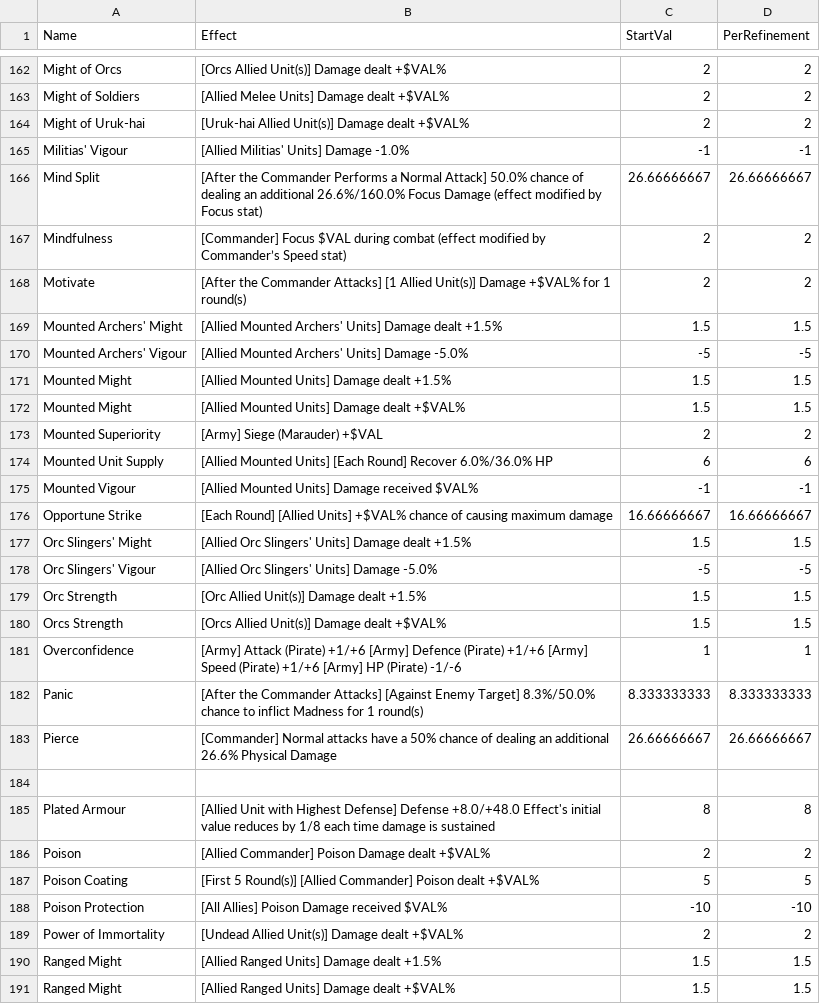
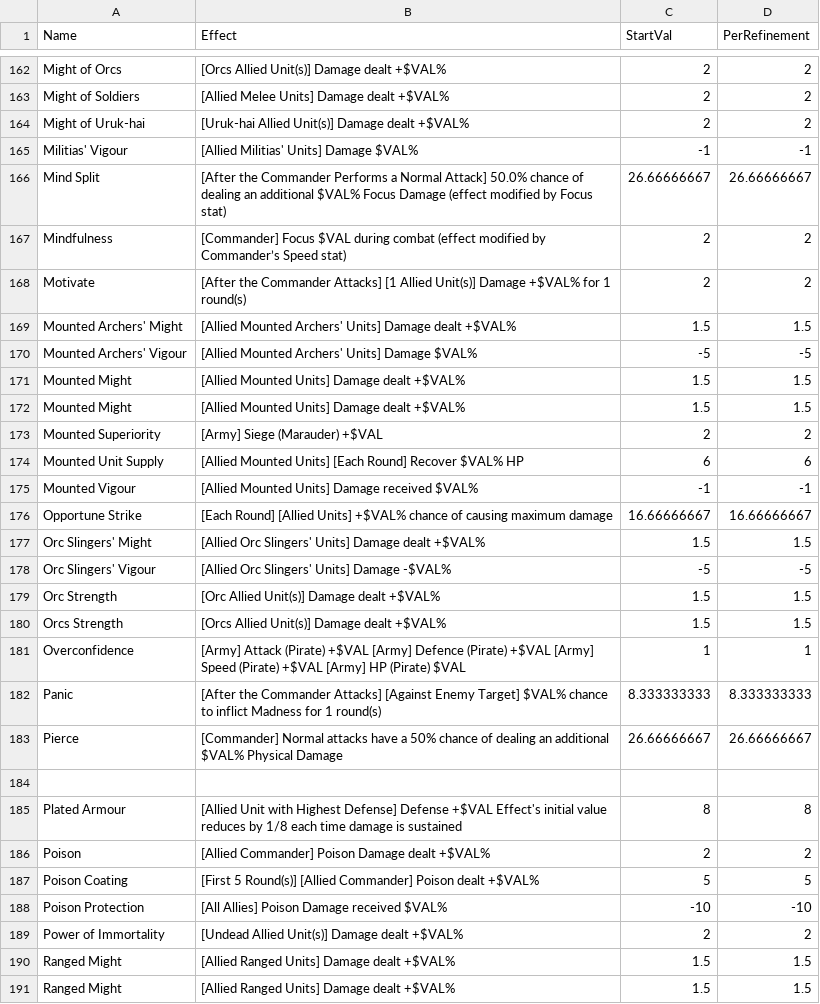
Before and after one commit to billbo100/LOTR-RiseToWar-Simulator, a CSV file: data/EquipmentPerkEffects.csv, drawn as a sheet; only a part is shown, gaps mark what is left out; the diff covers the shown part only.

```diff
--- a/data/EquipmentPerkEffects.csv
+++ b/data/EquipmentPerkEffects.csv
@@ -164,23 +164,23 @@ Might of Soldiers,[Allied Melee Units] Damage dealt +$VAL%,2,2
 Might of Uruk-hai,[Uruk-hai Allied Unit(s)] Damage dealt +$VAL%,2,2
-Militias' Vigour,[Allied Militias' Units] Damage -1.0%,-1,-1
-Mind Split,[After the Commander Performs a Normal Attack] 50.0% chance of dealing an additional 26.6%/160.0% Focus Damage (effect modified by Focus stat),26.66666667,26.66666667
+Militias' Vigour,[Allied Militias' Units] Damage $VAL%,-1,-1
+Mind Split,[After the Commander Performs a Normal Attack] 50.0% chance of dealing an additional $VAL% Focus Damage (effect modified by Focus stat),26.66666667,26.66666667
 Mindfulness,[Commander] Focus $VAL during combat (effect modified by Commander’s Speed stat),2,2
 Motivate,[After the Commander Attacks] [1 Allied Unit(s)] Damage +$VAL% for 1 round(s),2,2
-Mounted Archers' Might,[Allied Mounted Archers' Units] Damage dealt +1.5%,1.5,1.5
-Mounted Archers' Vigour,[Allied Mounted Archers' Units] Damage -5.0%,-5,-5
-Mounted Might,[Allied Mounted Units] Damage dealt +1.5%,1.5,1.5
+Mounted Archers' Might,[Allied Mounted Archers' Units] Damage dealt +$VAL%,1.5,1.5
+Mounted Archers' Vigour,[Allied Mounted Archers' Units] Damage $VAL%,-5,-5
+Mounted Might,[Allied Mounted Units] Damage dealt +$VAL%,1.5,1.5
 Mounted Might,[Allied Mounted Units] Damage dealt +$VAL%,1.5,1.5
 Mounted Superiority,[Army] Siege (Marauder) +$VAL,2,2
-Mounted Unit Supply,[Allied Mounted Units] [Each Round] Recover 6.0%/36.0% HP,6,6
+Mounted Unit Supply,[Allied Mounted Units] [Each Round] Recover $VAL% HP,6,6
 Mounted Vigour,[Allied Mounted Units] Damage received $VAL%,-1,-1
 Opportune Strike,[Each Round] [Allied Units] +$VAL% chance of causing maximum damage,16.66666667,16.66666667
-Orc Slingers' Might,[Allied Orc Slingers' Units] Damage dealt +1.5%,1.5,1.5
-Orc Slingers' Vigour,[Allied Orc Slingers' Units] Damage -5.0%,-5,-5
-Orc Strength,[Orc Allied Unit(s)] Damage dealt +1.5%,1.5,1.5
+Orc Slingers' Might,[Allied Orc Slingers' Units] Damage dealt +$VAL%,1.5,1.5
+Orc Slingers' Vigour,[Allied Orc Slingers' Units] Damage -$VAL%,-5,-5
+Orc Strength,[Orc Allied Unit(s)] Damage dealt +$VAL%,1.5,1.5
 Orcs Strength,[Orcs Allied Unit(s)] Damage dealt +$VAL%,1.5,1.5
-Overconfidence,[Army] Attack (Pirate) +1/+6 [Army] Defence (Pirate) +1/+6 [Army] Speed (Pirate) +1/+6 [Army] HP (Pirate) -1/-6,1,1
-Panic,[After the Commander Attacks] [Against Enemy Target] 8.3%/50.0% chance to inflict Madness for 1 round(s),8.333333333,8.333333333
-Pierce,[Commander] Normal attacks have a 50% chance of  dealing an additional 26.6% Physical Damage,26.66666667,26.66666667
+Overconfidence,[Army] Attack (Pirate) +$VAL [Army] Defence (Pirate) +$VAL [Army] Speed (Pirate) +$VAL [Army] HP (Pirate) $VAL,1,1
+Panic,[After the Commander Attacks] [Against Enemy Target] $VAL% chance to inflict Madness for 1 round(s),8.333333333,8.333333333
+Pierce,[Commander] Normal attacks have a 50% chance of  dealing an additional $VAL% Physical Damage,26.66666667,26.66666667
 ,,,
-Plated Armour,[Allied Unit with Highest Defense] Defense +8.0/+48.0 Effect's initial value reduces by 1/8 each time damage is sustained,8,8
+Plated Armour,[Allied Unit with Highest Defense] Defense +$VAL Effect's initial value reduces by 1/8 each time damage is sustained,8,8
 Poison,[Allied Commander] Poison Damage dealt +$VAL%,2,2
@@ -189,3 +189,3 @@ Poison Protection,[All Allies] Poison Damage received $VAL%,-10,-10
 Power of Immortality,[Undead Allied Unit(s)] Damage dealt +$VAL%,2,2
-Ranged Might,[Allied Ranged Units] Damage dealt +1.5%,1.5,1.5
 Ranged Might,[Allied Ranged Units] Damage dealt +$VAL%,1.5,1.5
+Ranged Might,[Allied Ranged Units] Damage dealt +$VAL%,1.5,1.5
```
Also changed, not shown: 1 removed row and 78 edited cells elsewhere in this file, 3 other files.
